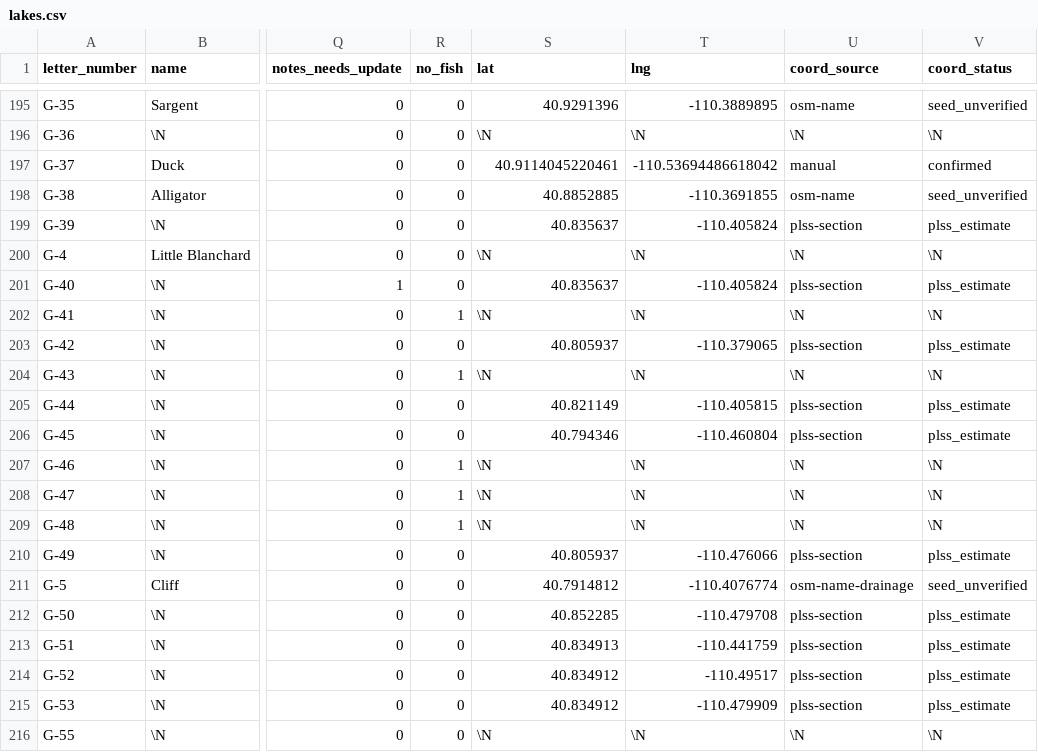
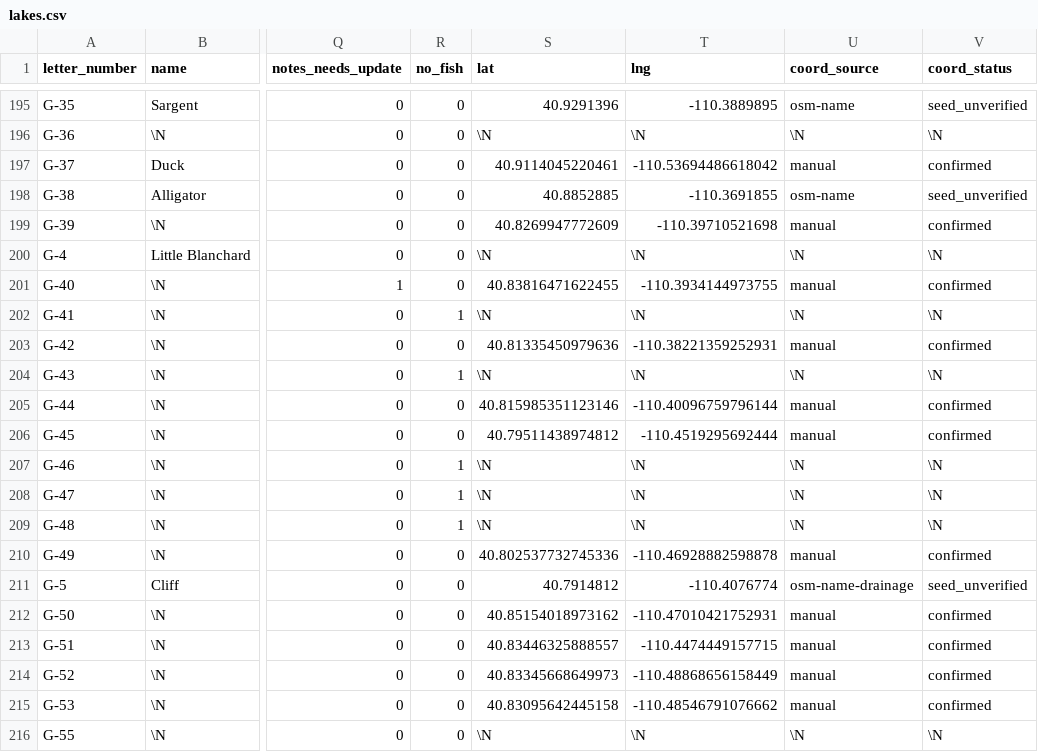
Before and after one commit to jedwood/uintas100, a CSV file: data/seeds/lakes.csv, drawn as a sheet; only a part is shown, gaps mark what is left out; the diff covers the shown part only; the diff names each change by its address in the sheet, - before the commit and + after, or states it on an @@ line.

Commit message:
Notes sync: apply Apple Notes edits to DB

```diff
--- a/data/seeds/lakes.csv
+++ b/data/seeds/lakes.csv
-S199 (lat): 40.835637
+S199 (lat): 40.8269947772609
-T199 (lng): -110.405824
+T199 (lng): -110.39710521698
-U199 (coord_source): plss-section
+U199 (coord_source): manual
-V199 (coord_status): plss_estimate
+V199 (coord_status): confirmed
-S201 (lat): 40.835637
+S201 (lat): 40.83816471622455
-T201 (lng): -110.405824
+T201 (lng): -110.3934144973755
-U201 (coord_source): plss-section
+U201 (coord_source): manual
-V201 (coord_status): plss_estimate
+V201 (coord_status): confirmed
-S203 (lat): 40.805937
+S203 (lat): 40.81335450979636
-T203 (lng): -110.379065
+T203 (lng): -110.38221359252931
-U203 (coord_source): plss-section
+U203 (coord_source): manual
-V203 (coord_status): plss_estimate
+V203 (coord_status): confirmed
-S205 (lat): 40.821149
+S205 (lat): 40.815985351123146
-T205 (lng): -110.405815
+T205 (lng): -110.40096759796144
-U205:U206 (coord_source): plss-section
+U205:U206 (coord_source): manual
-V205:V206 (coord_status): plss_estimate
+V205:V206 (coord_status): confirmed
-S206 (lat): 40.794346
+S206 (lat): 40.79511438974812
-T206 (lng): -110.460804
+T206 (lng): -110.4519295692444
-S210 (lat): 40.805937
+S210 (lat): 40.802537732745336
-T210 (lng): -110.476066
+T210 (lng): -110.46928882598878
-U210 (coord_source): plss-section
+U210 (coord_source): manual
-V210 (coord_status): plss_estimate
+V210 (coord_status): confirmed
-S212 (lat): 40.852285
+S212 (lat): 40.85154018973162
-T212 (lng): -110.479708
+T212 (lng): -110.47010421752931
-U212:U215 (coord_source): plss-section
+U212:U215 (coord_source): manual
-V212:V215 (coord_status): plss_estimate
+V212:V215 (coord_status): confirmed
-S213 (lat): 40.834913
+S213 (lat): 40.83446325888557
-T213 (lng): -110.441759
+T213 (lng): -110.4474449157715
-S214 (lat): 40.834912
+S214 (lat): 40.83345668649973
-T214 (lng): -110.49517
+T214 (lng): -110.48868656158449
-S215 (lat): 40.834912
+S215 (lat): 40.83095642445158
-T215 (lng): -110.479909
+T215 (lng): -110.48546791076662
```
Also changed, not shown: 80 edited cells elsewhere in this file, 3 other files.
